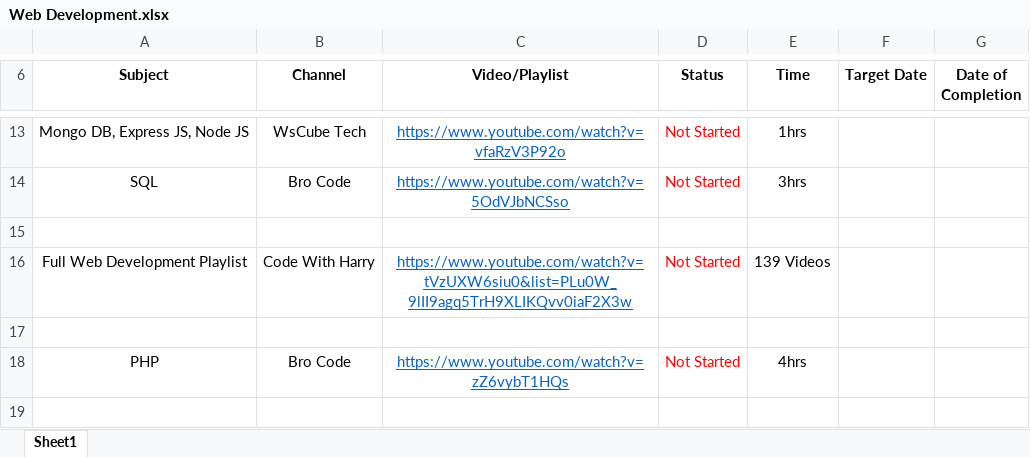
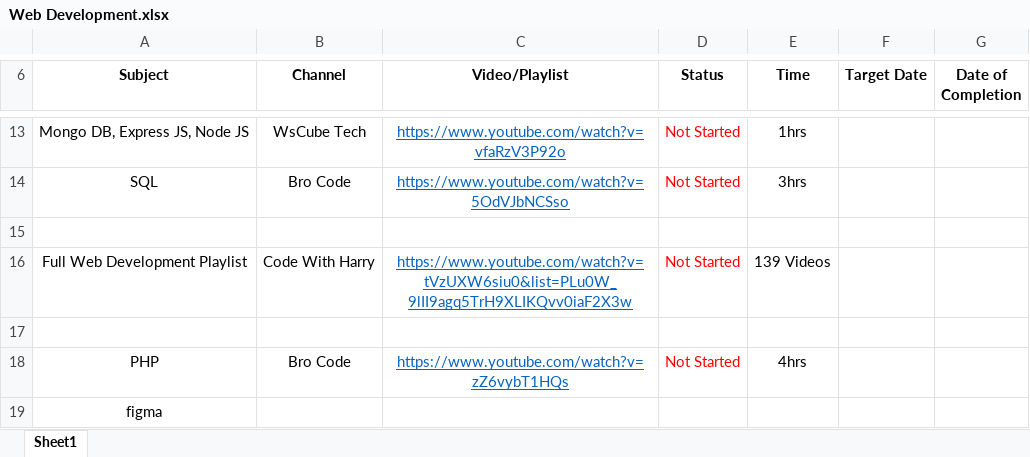
Before and after one commit to Monjur3175/Programming, an Excel workbook: Web Development.xlsx, sheet Sheet1, drawn as a sheet; only a part is shown, gaps mark what is left out; values as stored, in another font and other column widths than the file's, no borders; the diff names each change by its address in the sheet, - before the commit and + after, or states it on an @@ line.

Commit message:
cheatsheet

```diff
--- a/Web Development.xlsx (sheet Sheet1)
+++ b/Web Development.xlsx (sheet Sheet1)
+row 19: figma
```
